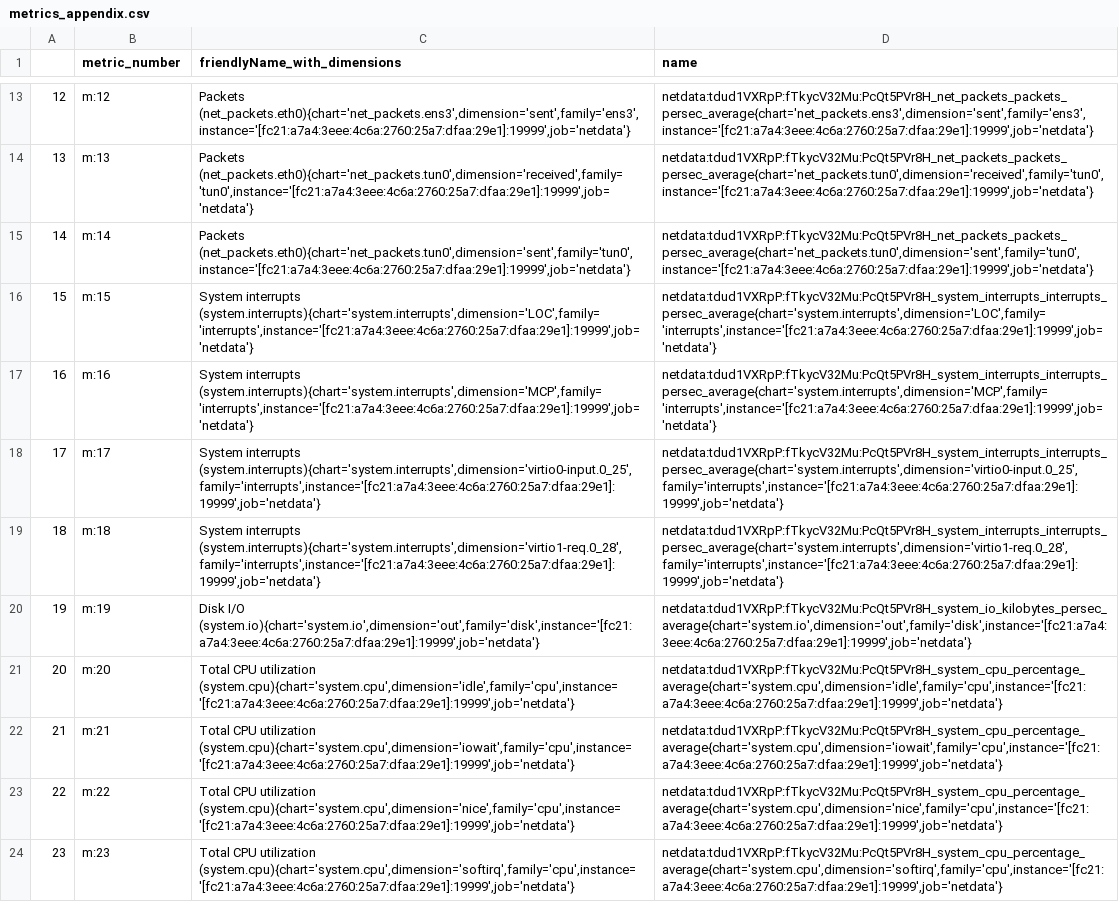
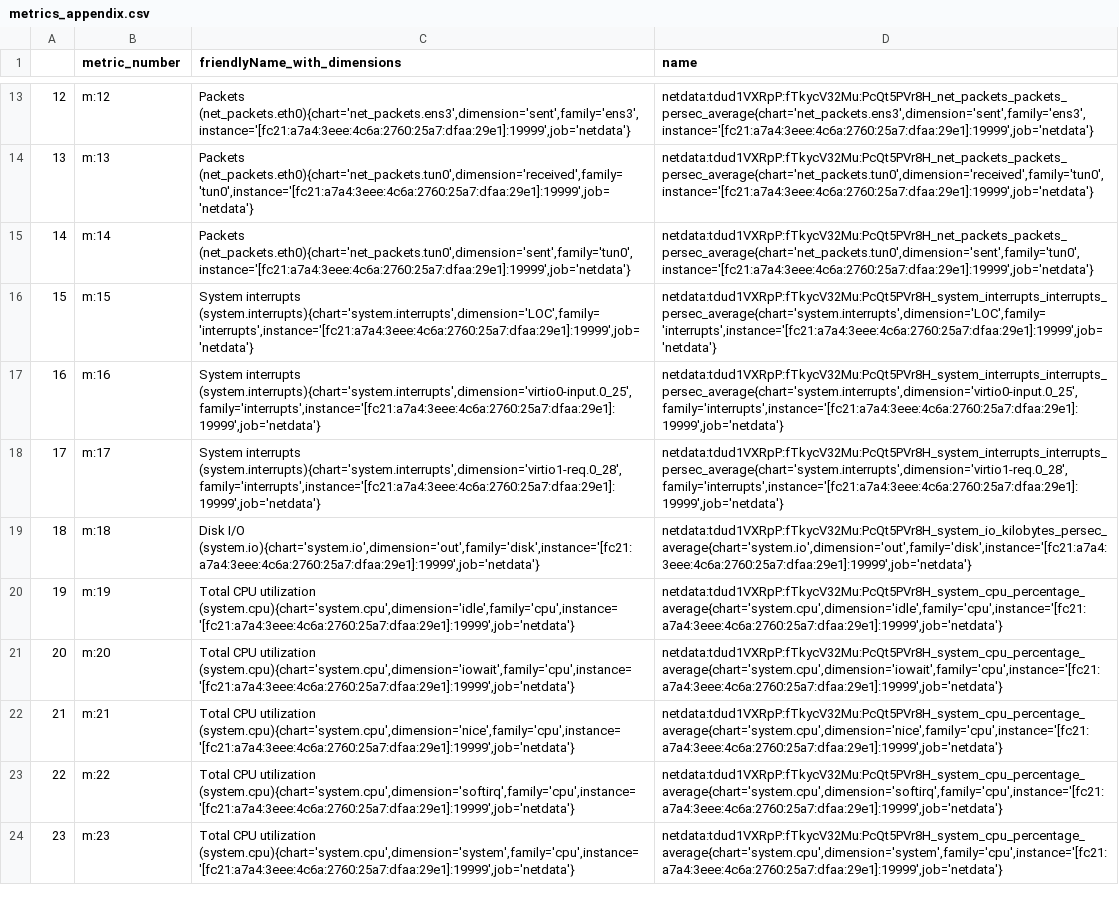
Before and after one commit to ubitech/Physiognomica, a CSV file: metrics_appendix.csv, drawn as a sheet; only a part is shown, gaps mark what is left out; the diff covers the shown part only; the diff names each change by its address in the sheet, - before the commit and + after, or states it on an @@ line.

```diff
--- a/metrics_appendix.csv
+++ b/metrics_appendix.csv
-C17 (friendlyName_with_dimensions): System interrupts (system.interrupts){chart='system.interrupts',dimension='MCP',family='interrupts',instance='[fc21:a7a4:3eee:4c6a:2760:25a7:dfaa:29e1]:19999',job='netdata'}
+C17 (friendlyName_with_dimensions): System interrupts (system.interrupts){chart='system.interrupts',dimension='virtio0-input.0_25',family='interrupts',instance='[fc21:a7a4:3eee:4c6a:2760:25a7:dfaa:29e1]:19999',job='netdata'}
-D17 (name): netdata:tdud1VXRpP:fTkycV32Mu:PcQt5PVr8H_system_interrupts_interrupts_persec_average{chart='system.interrupts',dimension='MCP',family='interrupts',instance='[fc21:a7a4:3eee:4c6a:2760:25a7:dfaa:29e1]:19999',job='netdata'}
+D17 (name): netdata:tdud1VXRpP:fTkycV32Mu:PcQt5PVr8H_system_interrupts_interrupts_persec_average{chart='system.interrupts',dimension='virtio0-input.0_25',family='interrupts',instance='[fc21:a7a4:3eee:4c6a:2760:25a7:dfaa:29e1]:19999',job='netdata'}
-C18 (friendlyName_with_dimensions): System interrupts (system.interrupts){chart='system.interrupts',dimension='virtio0-input.0_25',family='interrupts',instance='[fc21:a7a4:3eee:4c6a:2760:25a7:dfaa:29e1]:19999',job='netdata'}
+C18 (friendlyName_with_dimensions): System interrupts (system.interrupts){chart='system.interrupts',dimension='virtio1-req.0_28',family='interrupts',instance='[fc21:a7a4:3eee:4c6a:2760:25a7:dfaa:29e1]:19999',job='netdata'}
-D18 (name): netdata:tdud1VXRpP:fTkycV32Mu:PcQt5PVr8H_system_interrupts_interrupts_persec_average{chart='system.interrupts',dimension='virtio0-input.0_25',family='interrupts',instance='[fc21:a7a4:3eee:4c6a:2760:25a7:dfaa:29e1]:19999',job='netdata'}
+D18 (name): netdata:tdud1VXRpP:fTkycV32Mu:PcQt5PVr8H_system_interrupts_interrupts_persec_average{chart='system.interrupts',dimension='virtio1-req.0_28',family='interrupts',instance='[fc21:a7a4:3eee:4c6a:2760:25a7:dfaa:29e1]:19999',job='netdata'}
-C19 (friendlyName_with_dimensions): System interrupts (system.interrupts){chart='system.interrupts',dimension='virtio1-req.0_28',family='interrupts',instance='[fc21:a7a4:3eee:4c6a:2760:25a7:dfaa:29e1]:19999',job='netdata'}
+C19 (friendlyName_with_dimensions): Disk I/O (system.io){chart='system.io',dimension='out',family='disk',instance='[fc21:a7a4:3eee:4c6a:2760:25a7:dfaa:29e1]:19999',job='netdata'}
-D19 (name): netdata:tdud1VXRpP:fTkycV32Mu:PcQt5PVr8H_system_interrupts_interrupts_persec_average{chart='system.interrupts',dimension='virtio1-req.0_28',family='interrupts',instance='[fc21:a7a4:3eee:4c6a:2760:25a7:dfaa:29e1]:19999',job='netdata'}
+D19 (name): netdata:tdud1VXRpP:fTkycV32Mu:PcQt5PVr8H_system_io_kilobytes_persec_average{chart='system.io',dimension='out',family='disk',instance='[fc21:a7a4:3eee:4c6a:2760:25a7:dfaa:29e1]:19999',job='netdata'}
-C20 (friendlyName_with_dimensions): Disk I/O (system.io){chart='system.io',dimension='out',family='disk',instance='[fc21:a7a4:3eee:4c6a:2760:25a7:dfaa:29e1]:19999',job='netdata'}
+C20 (friendlyName_with_dimensions): Total CPU utilization (system.cpu){chart='system.cpu',dimension='idle',family='cpu',instance='[fc21:a7a4:3eee:4c6a:2760:25a7:dfaa:29e1]:19999',job='netdata'}
-D20 (name): netdata:tdud1VXRpP:fTkycV32Mu:PcQt5PVr8H_system_io_kilobytes_persec_average{chart='system.io',dimension='out',family='disk',instance='[fc21:a7a4:3eee:4c6a:2760:25a7:dfaa:29e1]:19999',job='netdata'}
+D20 (name): netdata:tdud1VXRpP:fTkycV32Mu:PcQt5PVr8H_system_cpu_percentage_average{chart='system.cpu',dimension='idle',family='cpu',instance='[fc21:a7a4:3eee:4c6a:2760:25a7:dfaa:29e1]:19999',job='netdata'}
-C21 (friendlyName_with_dimensions): …CPU utilization (system.cpu){chart='system.cpu',dimension='idle',family='cpu',instance='[fc21:a7a4:3eee:4c6a:2760:25a7:dfaa:29e1]:19999',job='netdata'}
+C21 (friendlyName_with_dimensions): …CPU utilization (system.cpu){chart='system.cpu',dimension='iowait',family='cpu',instance='[fc21:a7a4:3eee:4c6a:2760:25a7:dfaa:29e1]:19999',job='netdata'}
-D21 (name): netdata:tdud1VXRpP:fTkycV32Mu:PcQt5PVr8H_system_cpu_percentage_average{chart='system.cpu',dimension='idle',family='cpu',instance='[fc21:a7a4:3eee:4c6a:2760:25a7:dfaa:29e1]:19999',job='netdata'}
+D21 (name): netdata:tdud1VXRpP:fTkycV32Mu:PcQt5PVr8H_system_cpu_percentage_average{chart='system.cpu',dimension='iowait',family='cpu',instance='[fc21:a7a4:3eee:4c6a:2760:25a7:dfaa:29e1]:19999',job='netdata'}
-C22 (friendlyName_with_dimensions): …CPU utilization (system.cpu){chart='system.cpu',dimension='iowait',family='cpu',instance='[fc21:a7a4:3eee:4c6a:2760:25a7:dfaa:29e1]:19999',job='netdata'}
+C22 (friendlyName_with_dimensions): …CPU utilization (system.cpu){chart='system.cpu',dimension='nice',family='cpu',instance='[fc21:a7a4:3eee:4c6a:2760:25a7:dfaa:29e1]:19999',job='netdata'}
-D22 (name): netdata:tdud1VXRpP:fTkycV32Mu:PcQt5PVr8H_system_cpu_percentage_average{chart='system.cpu',dimension='iowait',family='cpu',instance='[fc21:a7a4:3eee:4c6a:2760:25a7:dfaa:29e1]:19999',job='netdata'}
+D22 (name): netdata:tdud1VXRpP:fTkycV32Mu:PcQt5PVr8H_system_cpu_percentage_average{chart='system.cpu',dimension='nice',family='cpu',instance='[fc21:a7a4:3eee:4c6a:2760:25a7:dfaa:29e1]:19999',job='netdata'}
-C23 (friendlyName_with_dimensions): …CPU utilization (system.cpu){chart='system.cpu',dimension='nice',family='cpu',instance='[fc21:a7a4:3eee:4c6a:2760:25a7:dfaa:29e1]:19999',job='netdata'}
+C23 (friendlyName_with_dimensions): …CPU utilization (system.cpu){chart='system.cpu',dimension='softirq',family='cpu',instance='[fc21:a7a4:3eee:4c6a:2760:25a7:dfaa:29e1]:19999',job='netdata'}
-D23 (name): netdata:tdud1VXRpP:fTkycV32Mu:PcQt5PVr8H_system_cpu_percentage_average{chart='system.cpu',dimension='nice',family='cpu',instance='[fc21:a7a4:3eee:4c6a:2760:25a7:dfaa:29e1]:19999',job='netdata'}
+D23 (name): netdata:tdud1VXRpP:fTkycV32Mu:PcQt5PVr8H_system_cpu_percentage_average{chart='system.cpu',dimension='softirq',family='cpu',instance='[fc21:a7a4:3eee:4c6a:2760:25a7:dfaa:29e1]:19999',job='netdata'}
-C24 (friendlyName_with_dimensions): …CPU utilization (system.cpu){chart='system.cpu',dimension='softirq',family='cpu',instance='[fc21:a7a4:3eee:4c6a:2760:25a7:dfaa:29e1]:19999',job='netdata'}
+C24 (friendlyName_with_dimensions): …CPU utilization (system.cpu){chart='system.cpu',dimension='system',family='cpu',instance='[fc21:a7a4:3eee:4c6a:2760:25a7:dfaa:29e1]:19999',job='netdata'}
-D24 (name): netdata:tdud1VXRpP:fTkycV32Mu:PcQt5PVr8H_system_cpu_percentage_average{chart='system.cpu',dimension='softirq',family='cpu',instance='[fc21:a7a4:3eee:4c6a:2760:25a7:dfaa:29e1]:19999',job='netdata'}
+D24 (name): netdata:tdud1VXRpP:fTkycV32Mu:PcQt5PVr8H_system_cpu_percentage_average{chart='system.cpu',dimension='system',family='cpu',instance='[fc21:a7a4:3eee:4c6a:2760:25a7:dfaa:29e1]:19999',job='netdata'}
```
Also changed, not shown: 1 removed row and 22 edited cells elsewhere in this file, 3 other files.
